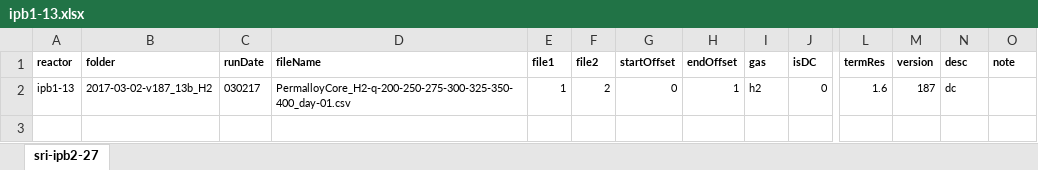
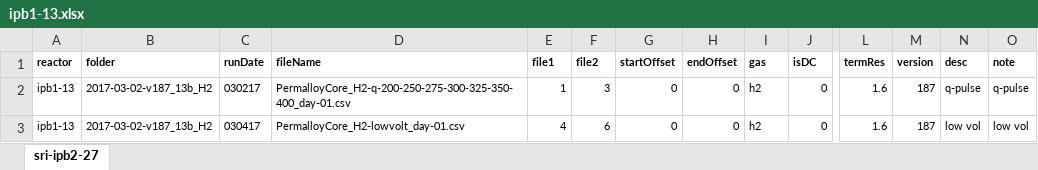
Before and after one commit to jliu4/BE, an Excel workbook: matlab/ipb1-13.xlsx, sheet sri-ipb2-27, drawn as a sheet; only a part is shown, gaps mark what is left out; values as stored, in another font and other column widths than the file's, no borders; rows hold the shown columns only; the diff names each change by its address in the sheet, - before the commit and + after, or states it on an @@ line.

```diff
--- a/matlab/ipb1-13.xlsx (sheet sri-ipb2-27)
+++ b/matlab/ipb1-13.xlsx (sheet sri-ipb2-27)
-F2 (file2): 2
+F2 (file2): 3
-H2 (endOffset): 1
+H2 (endOffset): 0
-N2 (desc): dc
+N2 (desc): q-pulse
-O2 (note): (empty)
+O2 (note): q-pulse
+row 3: ipb1-13 | 2017-03-02-v187_13b_H2 | 030417 | PermalloyCore_H2-lowvolt_day-01.csv | 4 | 6 | 0 | 0 | h2 | 0 | 1.6 | 187 | low vol | low vol
```
Also changed, not shown: matlab/sri-ipb2-33.xlsx, 14 other files.
